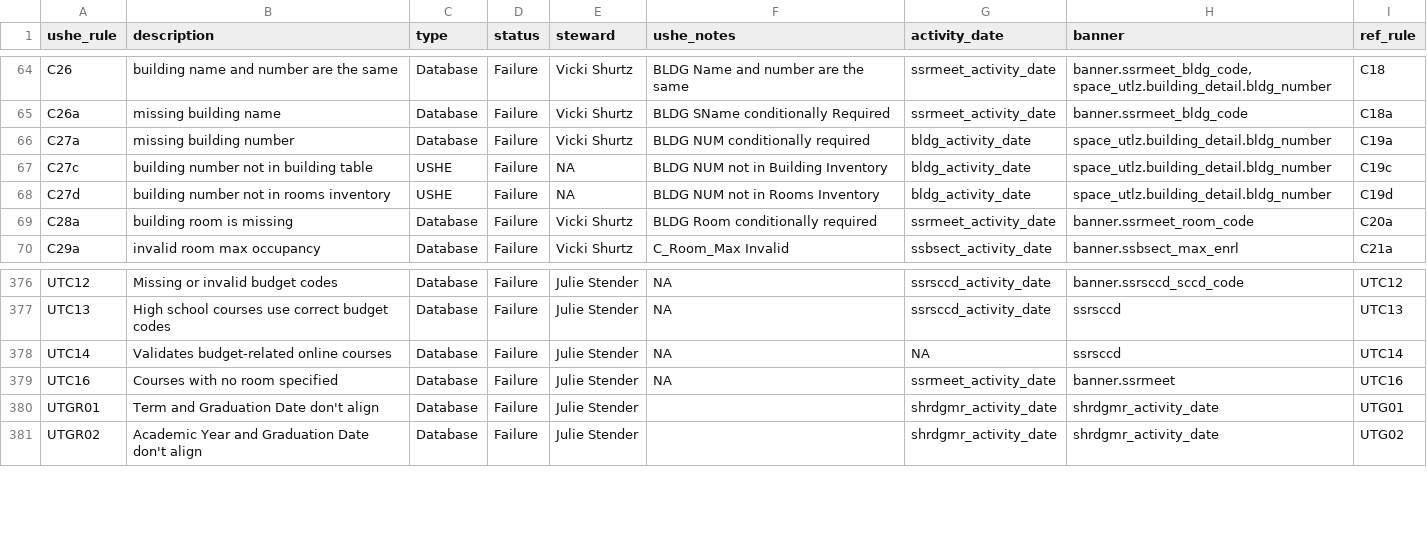
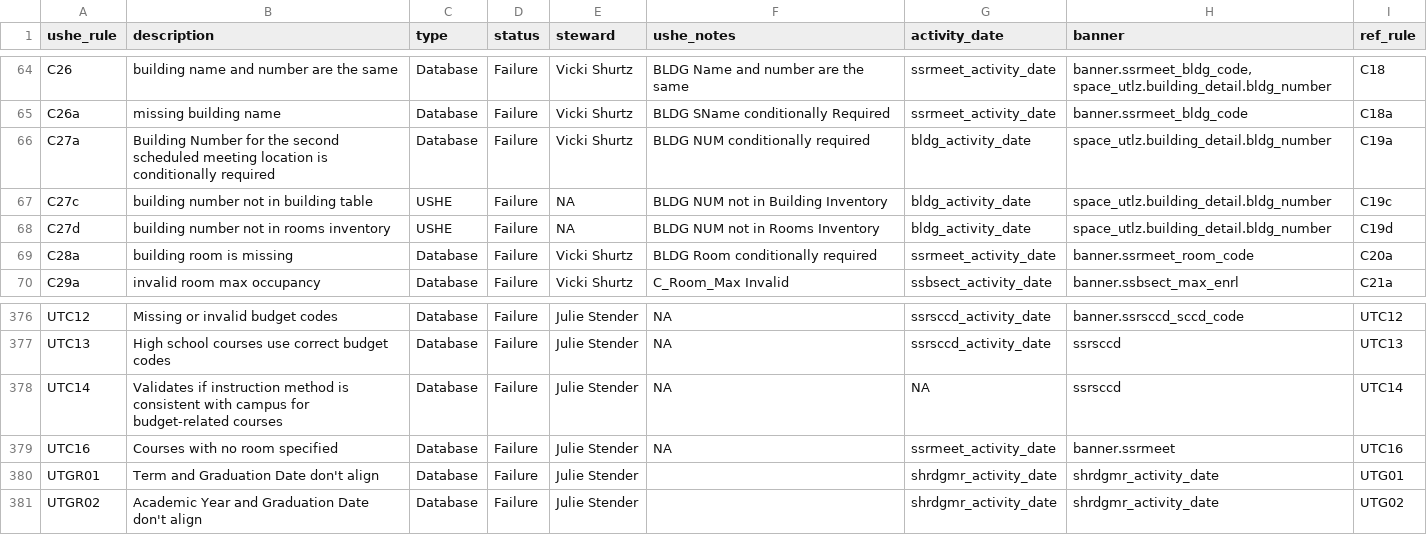
Before and after one commit to ut-effectiveness/utValidateR, a CSV file: sandbox/rule-metadata.csv, drawn as a sheet; only a part is shown, gaps mark what is left out.

Commit message:
modified metada data desc from c27a and utc14

```diff
--- a/sandbox/rule-metadata.csv
+++ b/sandbox/rule-metadata.csv
@@ -65,3 +65,3 @@ C26,building name and number are the same,Database,Failure,Vicki Shurtz,BLDG Nam
 C26a,missing building name,Database,Failure,Vicki Shurtz,BLDG SName conditionally Required,ssrmeet_activity_date,banner.ssrmeet_bldg_code,C18a
-C27a,missing building number,Database,Failure,Vicki Shurtz,BLDG NUM conditionally required,bldg_activity_date,space_utlz.building_detail.bldg_number,C19a
+C27a,Building Number for the second scheduled meeting location is conditionally required,Database,Failure,Vicki Shurtz,BLDG NUM conditionally required,bldg_activity_date,space_utlz.building_detail.bldg_number,C19a
 C27c,building number not in building table,USHE,Failure,NA,BLDG NUM not in Building Inventory,bldg_activity_date,space_utlz.building_detail.bldg_number,C19c
@@ -386,3 +386,3 @@ UTC12,Missing or invalid budget codes,Database,Failure,Julie Stender,NA,ssrsccd_
 UTC13,High school courses use correct budget codes,Database,Failure,Julie Stender,NA,ssrsccd_activity_date,ssrsccd,UTC13
-UTC14,Validates budget-related online courses,Database,Failure,Julie Stender,NA,NA,ssrsccd,UTC14
+UTC14,Validates if instruction method is consistent with campus for budget-related courses,Database,Failure,Julie Stender,NA,NA,ssrsccd,UTC14
 UTC16,Courses with no room specified,Database,Failure,Julie Stender,NA,ssrmeet_activity_date,banner.ssrmeet,UTC16
```
Also changed, not shown: 1 other file.
